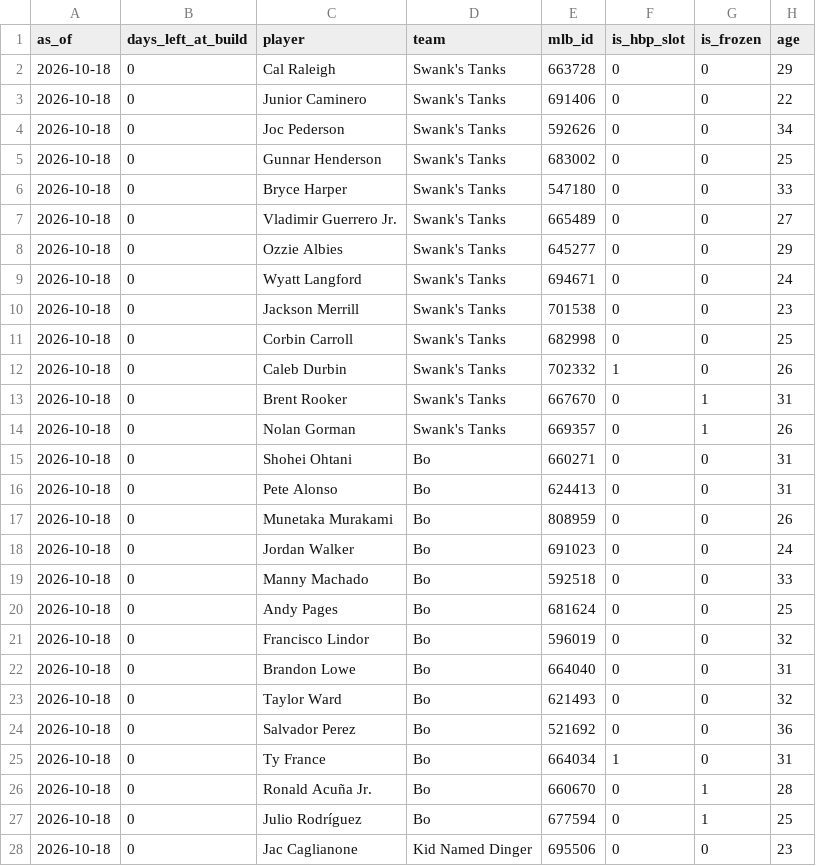
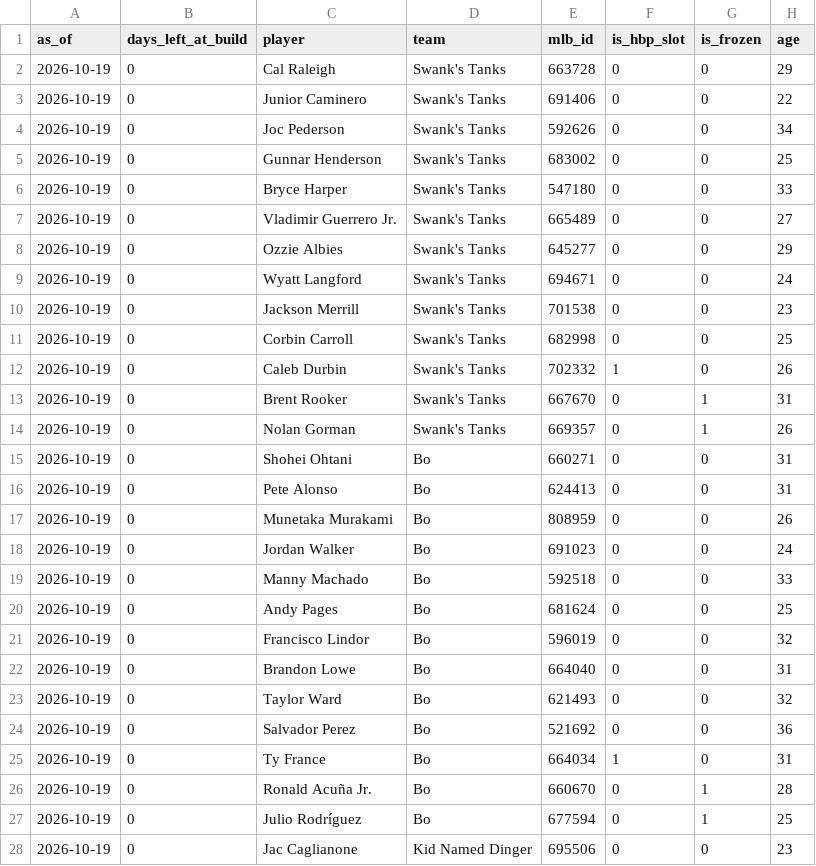
Before and after one commit to Ethanh141/Dingers, a CSV file: data/projections_2026.csv, drawn as a sheet; only a part is shown; the diff covers the shown part only; the diff names each change by its address in the sheet, - before the commit and + after, or states it on an @@ line.

```diff
--- a/data/projections_2026.csv
+++ b/data/projections_2026.csv
-A2:A28 (as_of): 2026-10-18
+A2:A28 (as_of): 2026-10-19
```
Also changed, not shown: 36 edited cells elsewhere in this file, data/odds_history_2026.csv.
